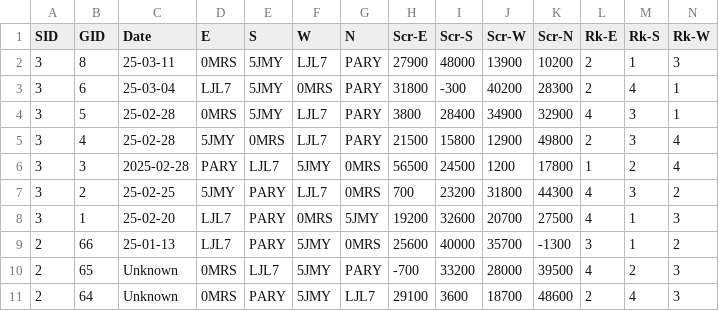
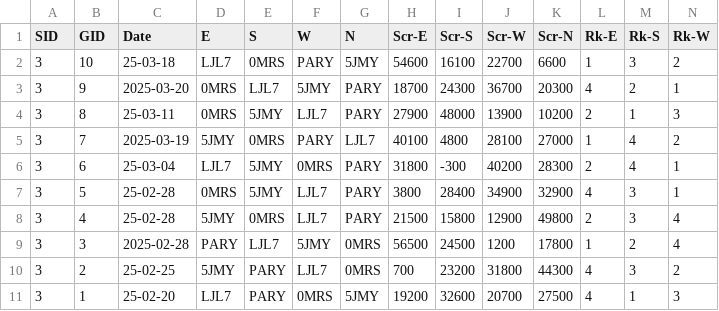
Before and after one commit to ShiningCrevice/DLeague-Data, a CSV file: data/games.csv, drawn as a sheet; only a part is shown; the shorter side is filled out with more unchanged rows; rows hold the shown columns only; the diff names each change by its address in the sheet, - before the commit and + after, or states it on an @@ line.

```diff
--- a/data/games.csv
+++ b/data/games.csv
+row 2: 3 | 10 | 25-03-18 | LJL7 | 0MRS | PARY | 5JMY | 54600 | 16100 | 22700 | 6600 | 1 | 3 | 2
+row 3: 3 | 9 | 2025-03-20 | 0MRS | LJL7 | 5JMY | PARY | 18700 | 24300 | 36700 | 20300 | 4 | 2 | 1
+row 5: 3 | 7 | 2025-03-19 | 5JMY | 0MRS | PARY | LJL7 | 40100 | 4800 | 28100 | 27000 | 1 | 4 | 2
```
Also changed, not shown: data/rounds.csv, statistics/S3.csv, 4 other files.
